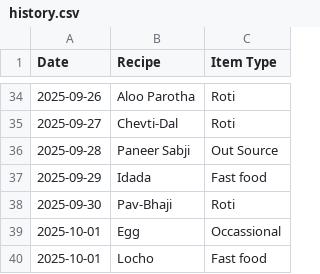
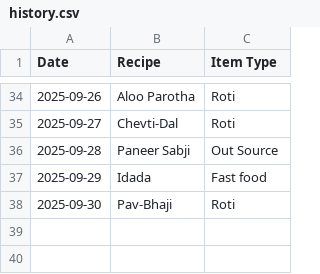
Before and after one commit to raj54669/meal-planner, a CSV file: history.csv, drawn as a sheet; only a part is shown, gaps mark what is left out; the diff names each change by its address in the sheet, - before the commit and + after, or states it on an @@ line.

Commit message:
Update history

```diff
--- a/history.csv
+++ b/history.csv
-row 39: 2025-10-01 | Egg | Occassional
-row 40: 2025-10-01 | Locho | Fast food
```
